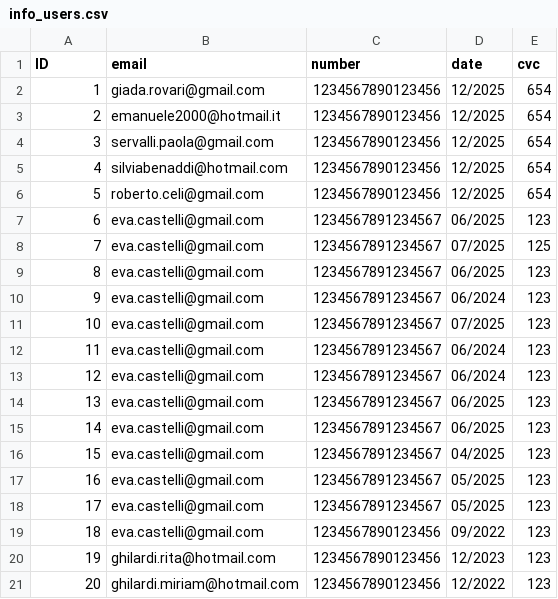
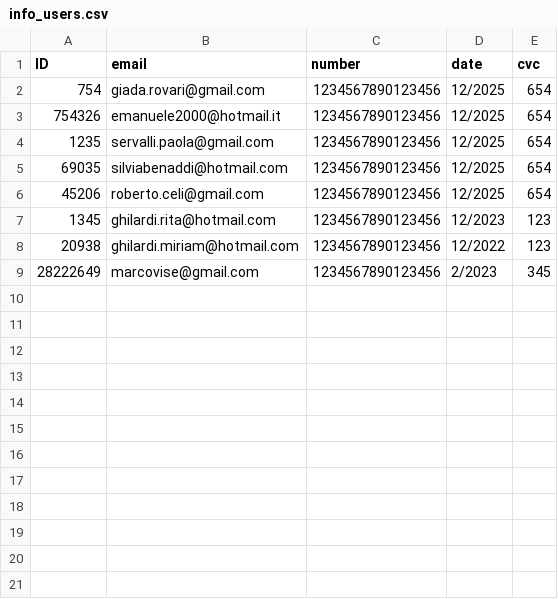
Before and after one commit to pietrobelligoli/Gold1_Practice, a CSV file: csv_file/info_users.csv, drawn as a sheet.

```diff
--- a/csv_file/info_users.csv
+++ b/csv_file/info_users.csv
@@ -1,21 +1,9 @@
 ID,email,number,date,cvc
-1,giada.rovari@gmail.com,1234567890123456,12/2025,654
-2,emanuele2000@hotmail.it,1234567890123456,12/2025,654
-3,servalli.paola@gmail.com,1234567890123456,12/2025,654
-4,silviabenaddi@hotmail.com,1234567890123456,12/2025,654
-5,roberto.celi@gmail.com,1234567890123456,12/2025,654
-6,eva.castelli@gmail.com,1234567891234567,06/2025,123
-7,eva.castelli@gmail.com,1234567891234567,07/2025,125
-8,eva.castelli@gmail.com,1234567891234567,06/2025,123
-9,eva.castelli@gmail.com,1234567891234567,06/2024,123
-10,eva.castelli@gmail.com,1234567891234567,07/2025,123
-11,eva.castelli@gmail.com,1234567891234567,06/2024,123
-12,eva.castelli@gmail.com,1234567891234567,06/2024,123
-13,eva.castelli@gmail.com,1234567891234567,06/2025,123
-14,eva.castelli@gmail.com,1234567891234567,06/2025,123
-15,eva.castelli@gmail.com,1234567891234567,04/2025,123
-16,eva.castelli@gmail.com,1234567891234567,05/2025,123
-17,eva.castelli@gmail.com,1234567891234567,05/2025,123
-18,eva.castelli@gmail.com,1234567890123456,09/2022,123
-19,ghilardi.rita@hotmail.com,1234567890123456,12/2023,123
-20,ghilardi.miriam@hotmail.com,1234567890123456,12/2022,123
+754,giada.rovari@gmail.com,1234567890123456,12/2025,654
+754326,emanuele2000@hotmail.it,1234567890123456,12/2025,654
+1235,servalli.paola@gmail.com,1234567890123456,12/2025,654
+69035,silviabenaddi@hotmail.com,1234567890123456,12/2025,654
+45206,roberto.celi@gmail.com,1234567890123456,12/2025,654
+1345,ghilardi.rita@hotmail.com,1234567890123456,12/2023,123
+20938,ghilardi.miriam@hotmail.com,1234567890123456,12/2022,123
+28222649,marcovise@gmail.com,1234567890123456,2/2023,345
```
Also changed, not shown: csv_file/db_users.csv, 2 other files.
